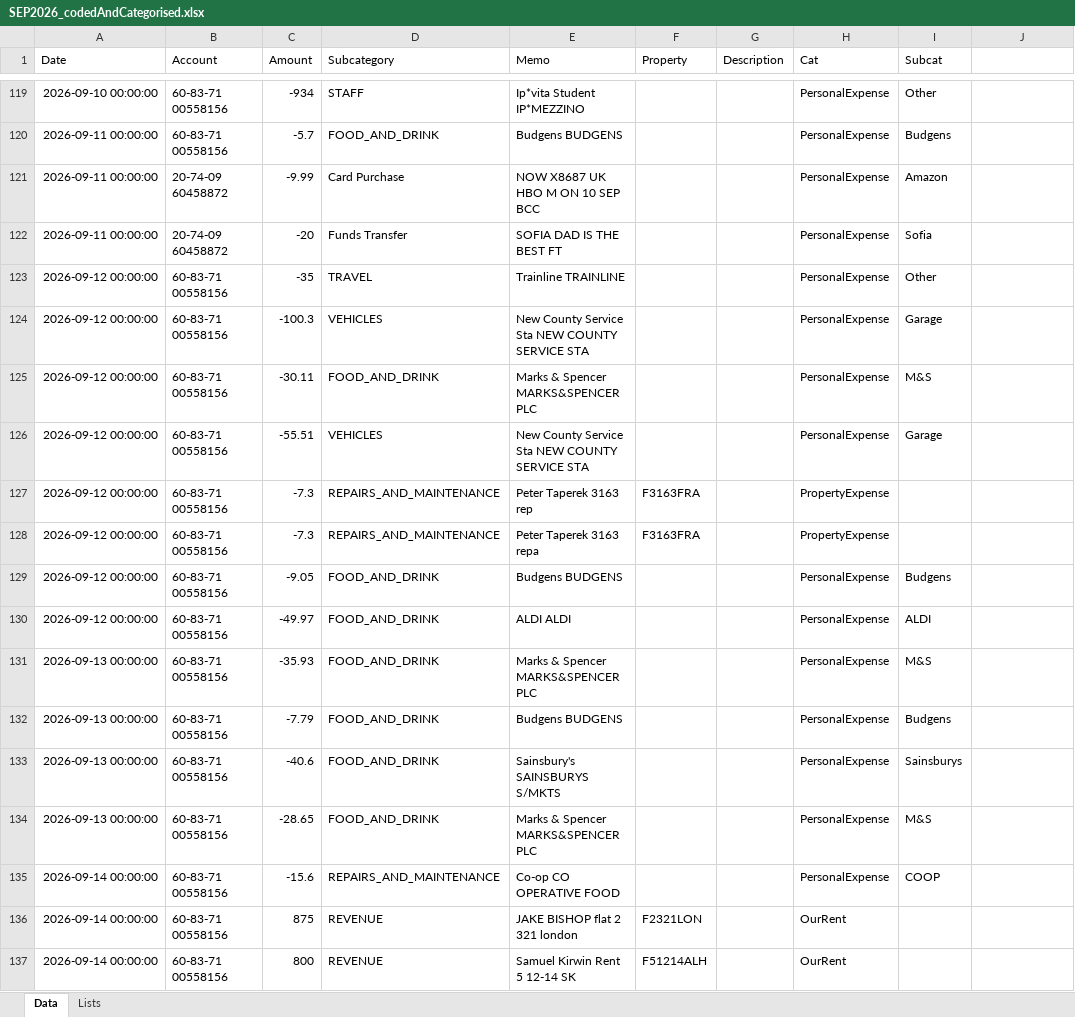
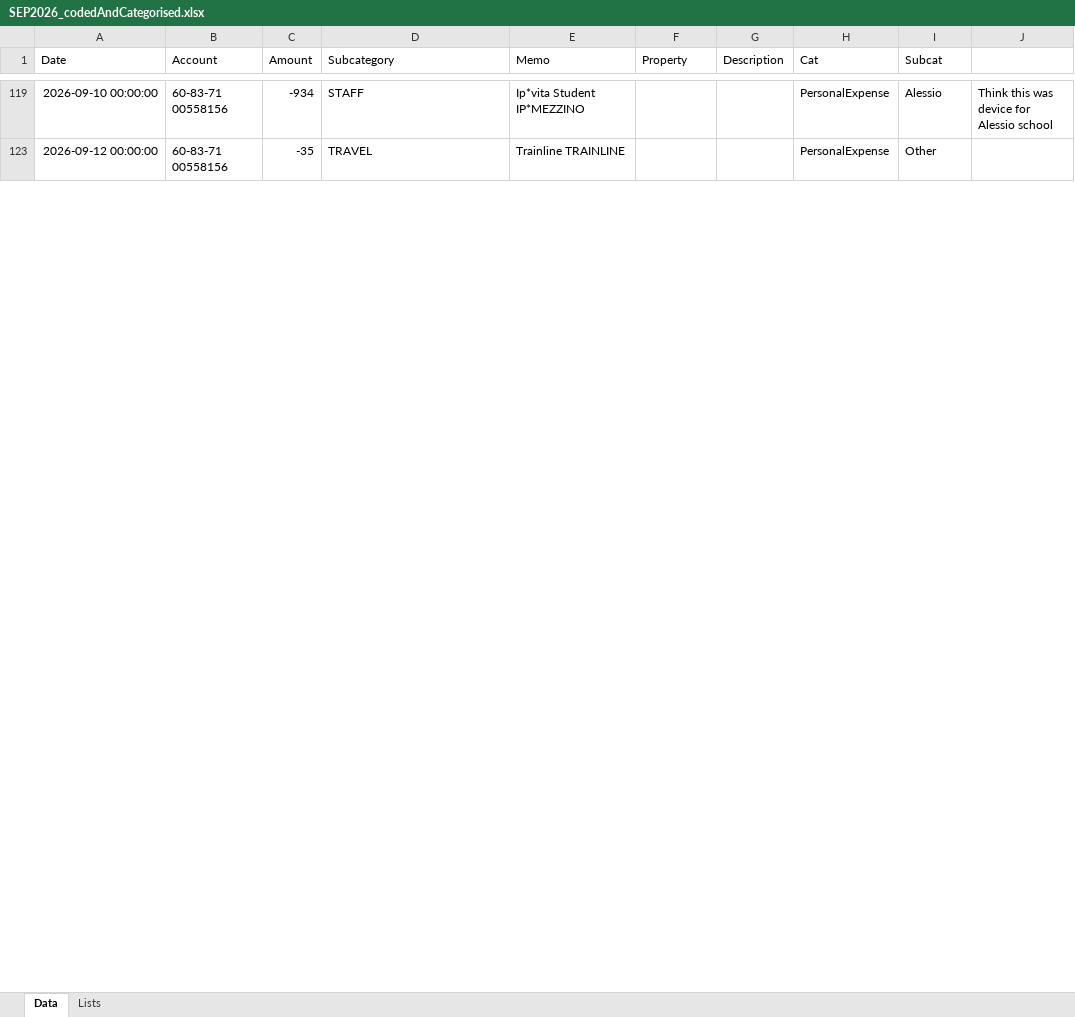
Before and after one commit to maffers001/property, an Excel workbook: data/property/checked/SEP2026_codedAndCategorised.xlsx, sheet Data, drawn as a sheet; only a part is shown, gaps mark what is left out; values as stored, in another font and other column widths than the file's, no borders; the diff covers the shown part only; the diff names each change by its address in the sheet, - before the commit and + after, or states it on an @@ line.

```diff
--- a/data/property/checked/SEP2026_codedAndCategorised.xlsx (sheet Data)
+++ b/data/property/checked/SEP2026_codedAndCategorised.xlsx (sheet Data)
-I119 (Subcat): Other
+I119 (Subcat): Alessio
-J119: (empty)
+J119: Think this was device for Alessio school
@@ row 120 hidden: 2026-09-11 00:00:00 | 60-83-71 00558156 | -5.7 | FOOD_AND_DRINK | Budgens BUDGENS |  |  | PersonalExpense | Budgens @@
@@ row 121 hidden: 2026-09-11 00:00:00 | 20-74-09 60458872 | -9.99 | Card Purchase | NOW X8687 UK HBO M ON 10 SEP BCC |  |  | PersonalExpense | Amazon @@
@@ row 122 hidden: 2026-09-11 00:00:00 | 20-74-09 60458872 | -20 | Funds Transfer | SOFIA DAD IS THE BEST FT |  |  | PersonalExpense | Sofia @@
@@ row 124 hidden: 2026-09-12 00:00:00 | 60-83-71 00558156 | -100.3 | VEHICLES | New County Service Sta NEW COUNTY SERVICE STA |  |  | PersonalExpense | Garage @@
@@ row 125 hidden: 2026-09-12 00:00:00 | 60-83-71 00558156 | -30.11 | FOOD_AND_DRINK | Marks & Spencer MARKS&SPENCER PLC |  |  | PersonalExpense | M&S @@
@@ row 126 hidden: 2026-09-12 00:00:00 | 60-83-71 00558156 | -55.51 | VEHICLES | New County Service Sta NEW COUNTY SERVICE STA |  |  | PersonalExpense | Garage @@
@@ row 127 hidden: 2026-09-12 00:00:00 | 60-83-71 00558156 | -7.3 | REPAIRS_AND_MAINTENANCE | Peter Taperek 3163 rep | F3163FRA |  | PropertyExpense @@
@@ row 128 hidden: 2026-09-12 00:00:00 | 60-83-71 00558156 | -7.3 | REPAIRS_AND_MAINTENANCE | Peter Taperek 3163 repa | F3163FRA |  | PropertyExpense @@
@@ row 129 hidden: 2026-09-12 00:00:00 | 60-83-71 00558156 | -9.05 | FOOD_AND_DRINK | Budgens BUDGENS |  |  | PersonalExpense | Budgens @@
@@ row 130 hidden: 2026-09-12 00:00:00 | 60-83-71 00558156 | -49.97 | FOOD_AND_DRINK | ALDI ALDI |  |  | PersonalExpense | ALDI @@
@@ row 131 hidden: 2026-09-13 00:00:00 | 60-83-71 00558156 | -35.93 | FOOD_AND_DRINK | Marks & Spencer MARKS&SPENCER PLC |  |  | PersonalExpense | M&S @@
@@ row 132 hidden: 2026-09-13 00:00:00 | 60-83-71 00558156 | -7.79 | FOOD_AND_DRINK | Budgens BUDGENS |  |  | PersonalExpense | Budgens @@
@@ row 133 hidden: 2026-09-13 00:00:00 | 60-83-71 00558156 | -40.6 | FOOD_AND_DRINK | Sainsbury's SAINSBURYS S/MKTS |  |  | PersonalExpense | Sainsburys @@
@@ row 134 hidden: 2026-09-13 00:00:00 | 60-83-71 00558156 | -28.65 | FOOD_AND_DRINK | Marks & Spencer MARKS&SPENCER PLC |  |  | PersonalExpense | M&S @@
@@ row 135 hidden: 2026-09-14 00:00:00 | 60-83-71 00558156 | -15.6 | REPAIRS_AND_MAINTENANCE | Co-op CO OPERATIVE FOOD |  |  | PersonalExpense | COOP @@
@@ row 136 hidden: 2026-09-14 00:00:00 | 60-83-71 00558156 | 875 | REVENUE | JAKE BISHOP flat 2 321 london | F2321LON |  | OurRent @@
@@ row 137 hidden: 2026-09-14 00:00:00 | 60-83-71 00558156 | 800 | REVENUE | Samuel Kirwin Rent 5 12-14 SK | F51214ALH |  | OurRent @@
```
Also changed, not shown: 262 hidden or unhidden rows elsewhere in this sheet, data/property/checked/APR2026_codedAndCategorised.xlsx, data/property/checked/AUG2026_codedAndCategorised.xlsx, 42 other files.
